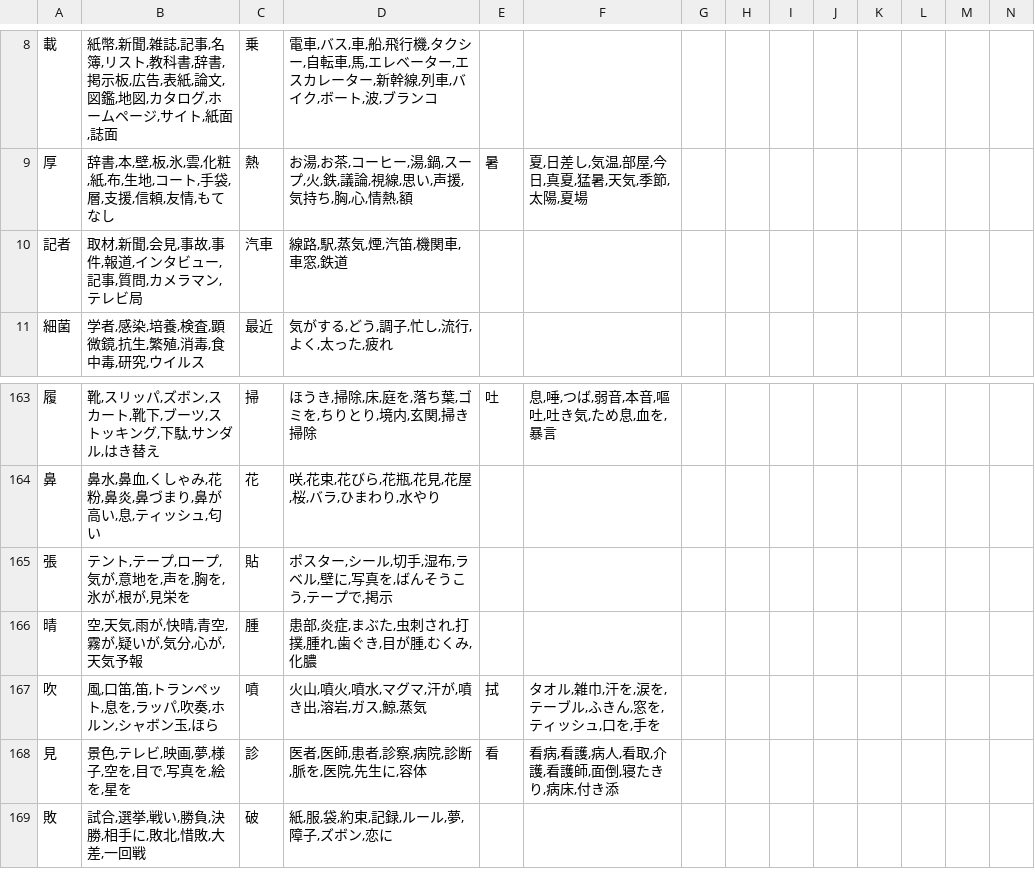
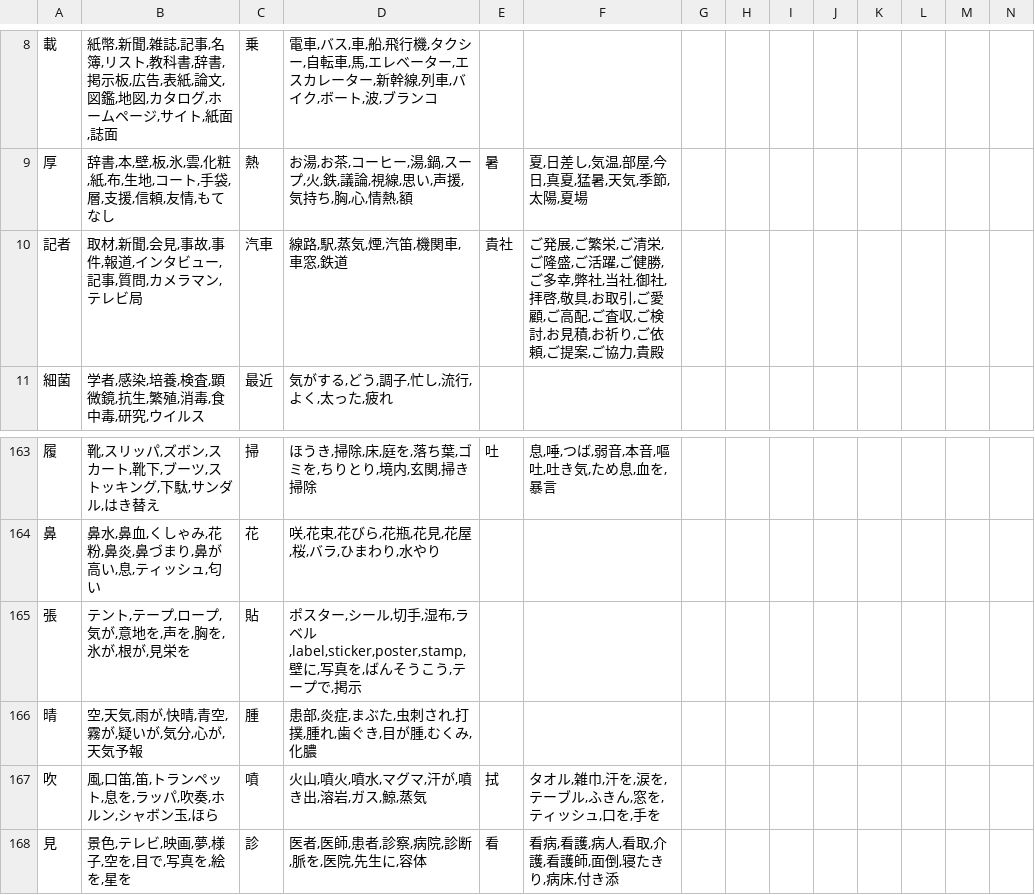
Before and after one commit to J-KAMMA/compound-ime, a TSV file: tools/data/homophone-cues.tsv, drawn as a sheet; only a part is shown, gaps mark what is left out; the shorter side is filled out with more unchanged rows.

```diff
--- a/tools/data/homophone-cues.tsv
+++ b/tools/data/homophone-cues.tsv
@@ -9,3 +9,3 @@
 厚	辞書,本,壁,板,氷,雲,化粧,紙,布,生地,コート,手袋,層,支援,信頼,友情,もてなし	熱	お湯,お茶,コーヒー,湯,鍋,スープ,火,鉄,議論,視線,思い,声援,気持ち,胸,心,情熱,額	暑	夏,日差し,気温,部屋,今日,真夏,猛暑,天気,季節,太陽,夏場
-記者	取材,新聞,会見,事故,事件,報道,インタビュー,記事,質問,カメラマン,テレビ局	汽車	線路,駅,蒸気,煙,汽笛,機関車,車窓,鉄道
+記者	取材,新聞,会見,事故,事件,報道,インタビュー,記事,質問,カメラマン,テレビ局	汽車	線路,駅,蒸気,煙,汽笛,機関車,車窓,鉄道	貴社	ご発展,ご繁栄,ご清栄,ご隆盛,ご活躍,ご健勝,ご多幸,弊社,当社,御社,拝啓,敬具,お取引,ご愛顧,ご高配,ご査収,ご検討,お見積,お祈り,ご依頼,ご提案,ご協力,貴殿
 細菌	学者,感染,培養,検査,顕微鏡,抗生,繁殖,消毒,食中毒,研究,ウイルス	最近	気がする,どう,調子,忙し,流行,よく,太った,疲れ
@@ -164,3 +164,3 @@
 鼻	鼻水,鼻血,くしゃみ,花粉,鼻炎,鼻づまり,鼻が高い,息,ティッシュ,匂い	花	咲,花束,花びら,花瓶,花見,花屋,桜,バラ,ひまわり,水やり
-張	テント,テープ,ロープ,気が,意地を,声を,胸を,氷が,根が,見栄を	貼	ポスター,シール,切手,湿布,ラベル,壁に,写真を,ばんそうこう,テープで,掲示
+張	テント,テープ,ロープ,気が,意地を,声を,胸を,氷が,根が,見栄を	貼	ポスター,シール,切手,湿布,ラベル,label,sticker,poster,stamp,壁に,写真を,ばんそうこう,テープで,掲示
 晴	空,天気,雨が,快晴,青空,霧が,疑いが,気分,心が,天気予報	腫	患部,炎症,まぶた,虫刺され,打撲,腫れ,歯ぐき,目が腫,むくみ,化膿
```
Also changed, not shown: 7 other files.
